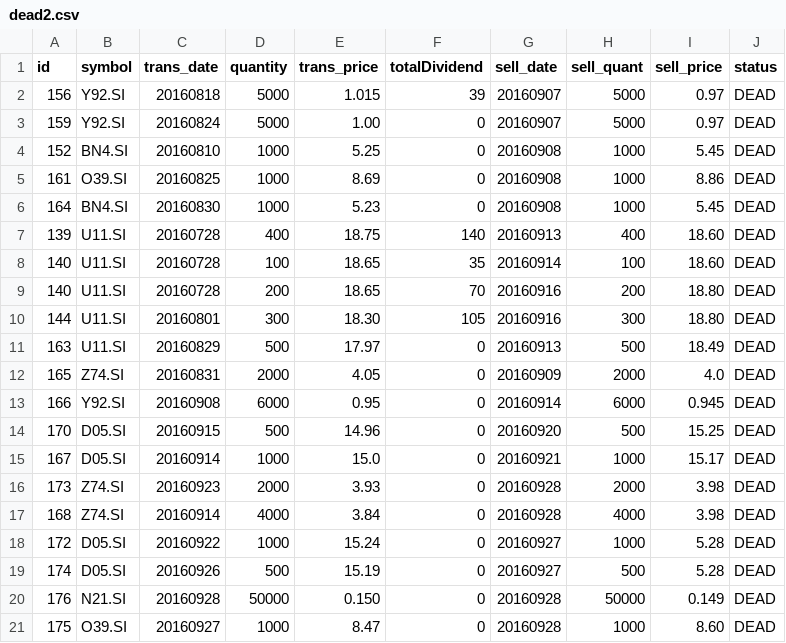
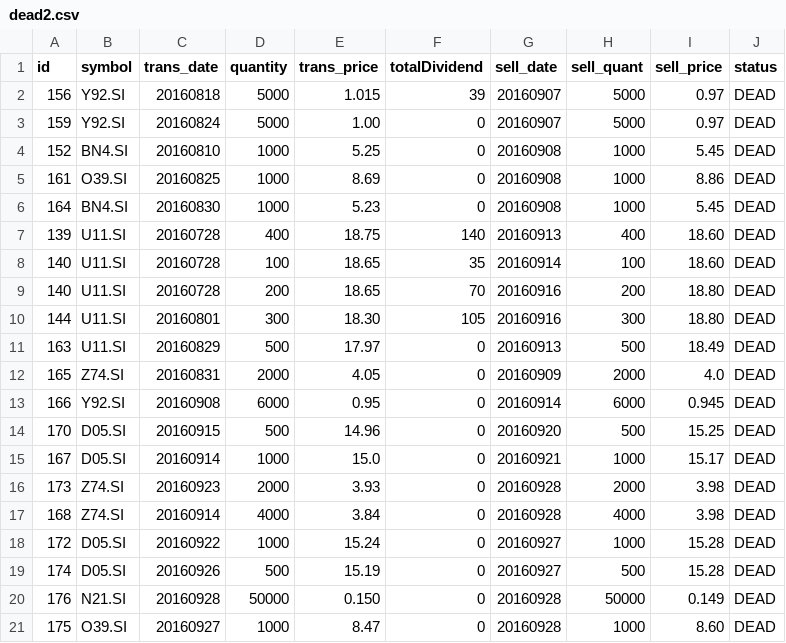
Before and after one commit to ozyxzzzss/git_csv, a CSV file: dead2.csv, drawn as a sheet.

Commit message:
Update dead2.csv

```diff
--- a/dead2.csv
+++ b/dead2.csv
@@ -17,4 +17,4 @@ id,symbol,trans_date,quantity,trans_price, totalDividend, sell_date,sell_quant,
 168,Z74.SI,20160914,4000,3.84,0,20160928,4000,3.98,DEAD
-172,D05.SI,20160922,1000,15.24,0,20160927,1000,5.28,DEAD
-174,D05.SI,20160926,500,15.19,0,20160927,500,5.28,DEAD
+172,D05.SI,20160922,1000,15.24,0,20160927,1000,15.28,DEAD
+174,D05.SI,20160926,500,15.19,0,20160927,500,15.28,DEAD
 176,N21.SI,20160928,50000,0.150,0,20160928,50000,0.149,DEAD
```
